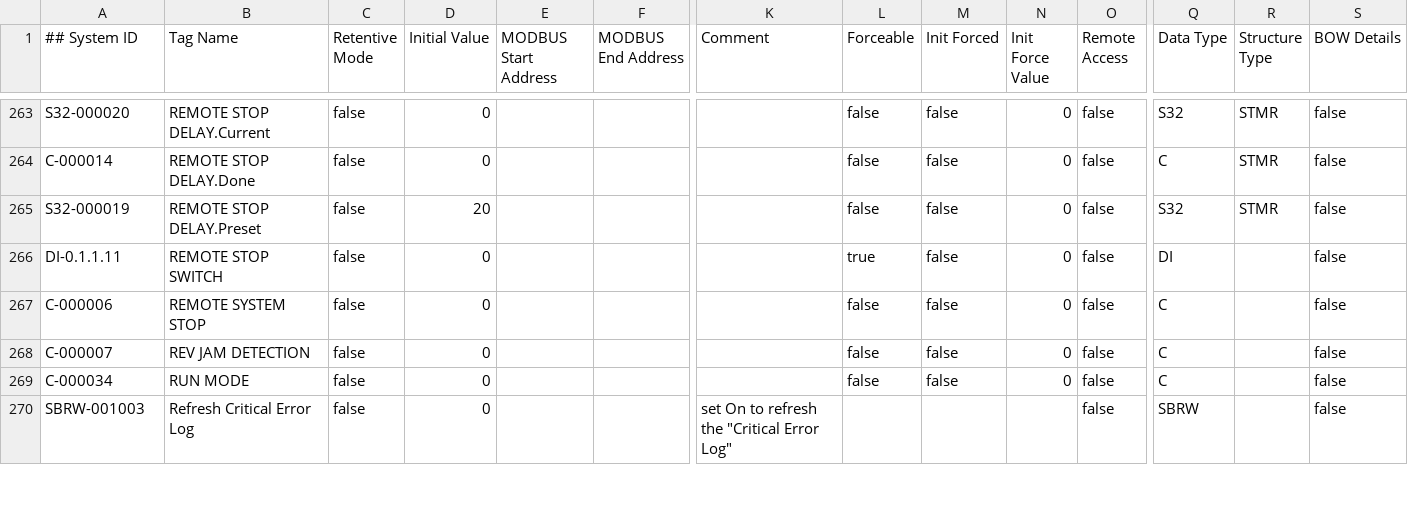
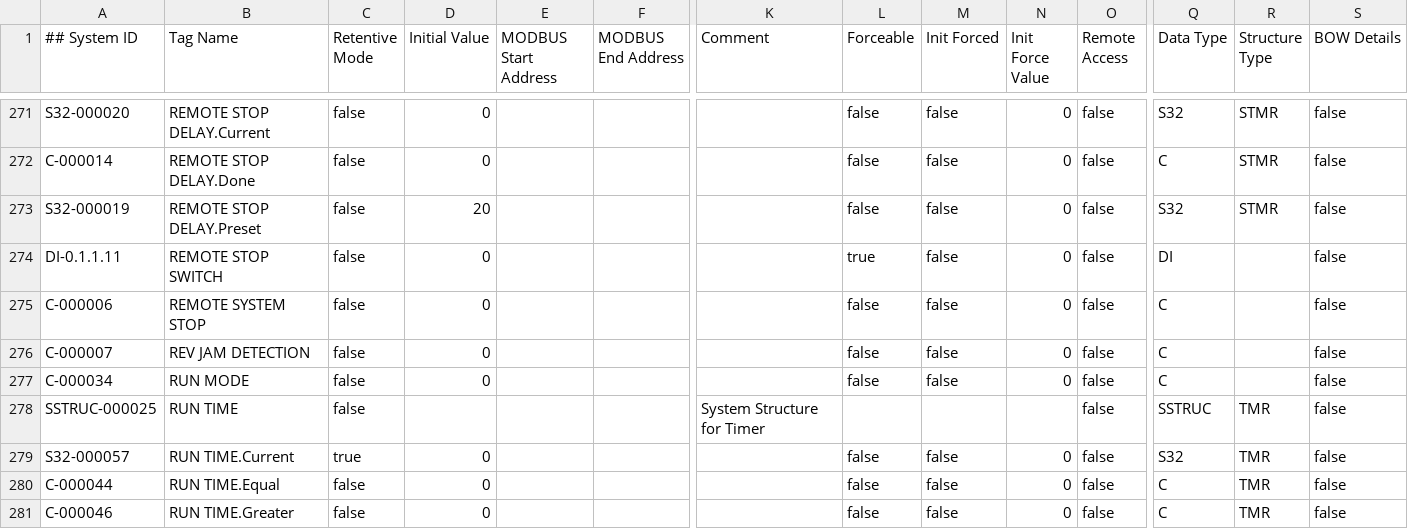
Before and after one commit to a-alvarenga/CSI-PLC, a CSV file: CSI PLC_Extended.csv, drawn as a sheet; only a part is shown, gaps mark what is left out; the shorter side is filled out with more unchanged rows; rows hold the shown columns only; the diff covers the shown part only; the diff names each change by its address in the sheet, - before the commit and + after, or states it on an @@ line.

Commit message:
Loaded 5/18. Added rung comments, shuffled related rungs closer to eachother and added cycle/jam/run time counters

```diff
--- a/CSI PLC_Extended.csv
+++ b/CSI PLC_Extended.csv
+row 278: SSTRUC-000025 | RUN TIME | false |  |  |  | System Structure for Timer |  |  |  | false | SSTRUC | TMR | false
+row 279: S32-000057 | RUN TIME.Current | true | 0 |  |  |  | false | false | 0 | false | S32 | TMR | false
+row 280: C-000044 | RUN TIME.Equal | false | 0 |  |  |  | false | false | 0 | false | C | TMR | false
+row 281: C-000046 | RUN TIME.Greater | false | 0 |  |  |  | false | false | 0 | false | C | TMR | false
```
Also changed, not shown: 11 added rows and 2 edited cells elsewhere in this file, CSI PLC_Basic.csv, 1 other file.
